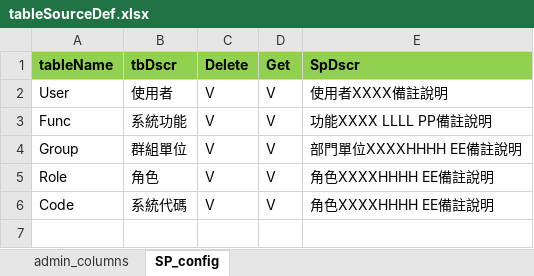
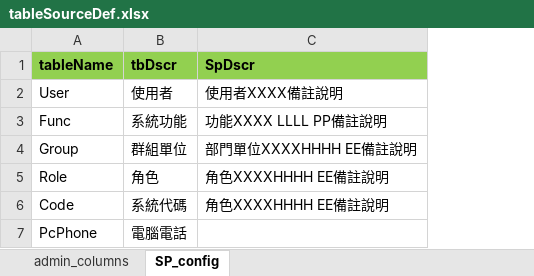
Before and after one commit to danielchou/genTableSchema, an Excel workbook: tableSourceDef.xlsx, sheet SP_config, drawn as a sheet; values as stored, in another font and other column widths than the file's, no borders; removed rows and columns are numbered as before the commit, all else as after; the diff names each change by its address in the sheet, - before the commit and + after, or states it on an @@ line.

```diff
--- a/tableSourceDef.xlsx (sheet SP_config)
+++ b/tableSourceDef.xlsx (sheet SP_config)
-column C (Delete), rows 2-6: all V
-column D (Get), rows 2-6: all V
+row 7: PcPhone | 電腦電話
```
Also changed, not shown: sheet admin_columns, 39 other files.
